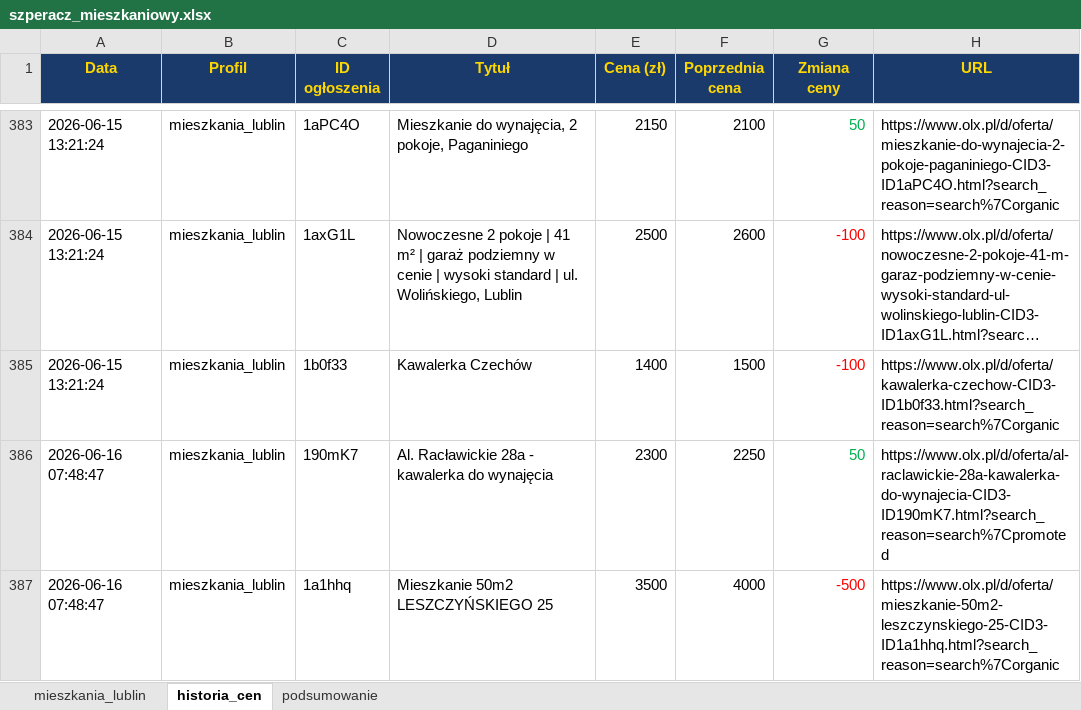
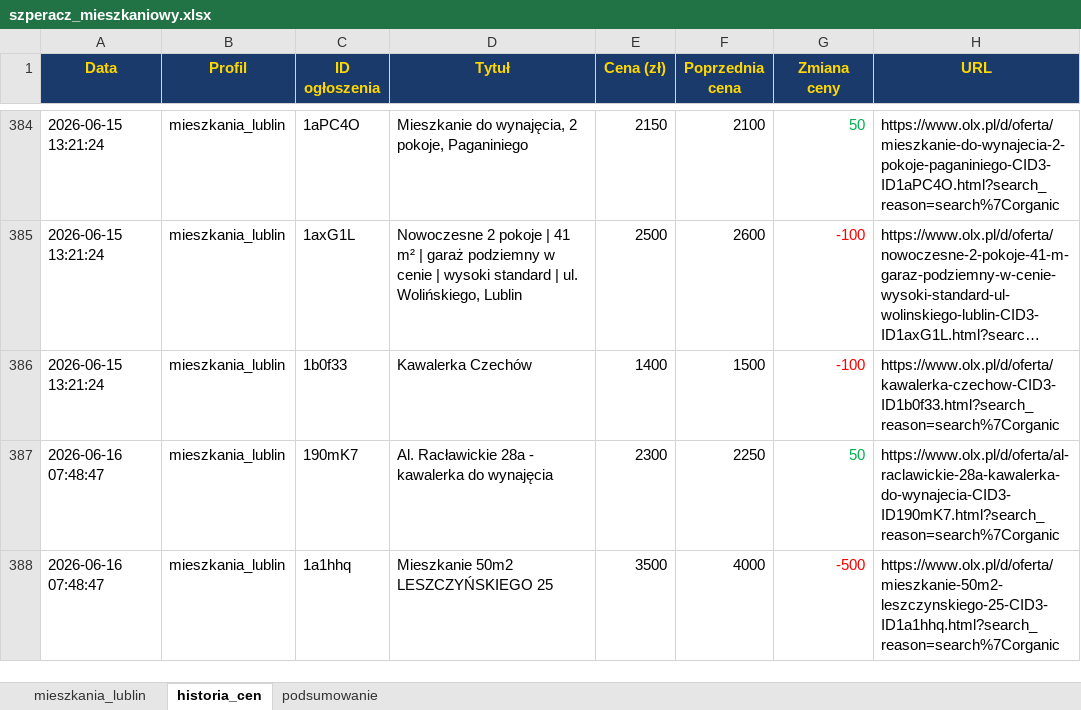
Before and after one commit to Bonaventura-EW/SZPERACZ-MIESZKANIOWY, an Excel workbook: data/szperacz_mieszkaniowy.xlsx, sheet historia_cen, drawn as a sheet; only a part is shown, gaps mark what is left out; long unchanged cells end in …; values as stored, in another font and other column widths than the file's, no borders; addresses are those after the commit; the diff covers the shown part only; the diff names each change by its address in the sheet, - before the commit and + after, or states it on an @@ line.

```diff
--- a/data/szperacz_mieszkaniowy.xlsx (sheet historia_cen)
+++ b/data/szperacz_mieszkaniowy.xlsx (sheet historia_cen)
-H387 (URL): https://www.olx.pl/d/oferta/al-raclawickie-28a-kawalerka-do-wynajecia-CID3-ID190mK7.html?search_reason=search%7Cpromoted
+H387 (URL): https://www.olx.pl/d/oferta/al-raclawickie-28a-kawalerka-do-wynajecia-CID3-ID190mK7.html?search_reason=search%7Corganic
```
Also changed, not shown: 8 added rows and 28 edited cells elsewhere in this sheet, sheet mieszkania_lublin, sheet podsumowanie, 4 other files.
